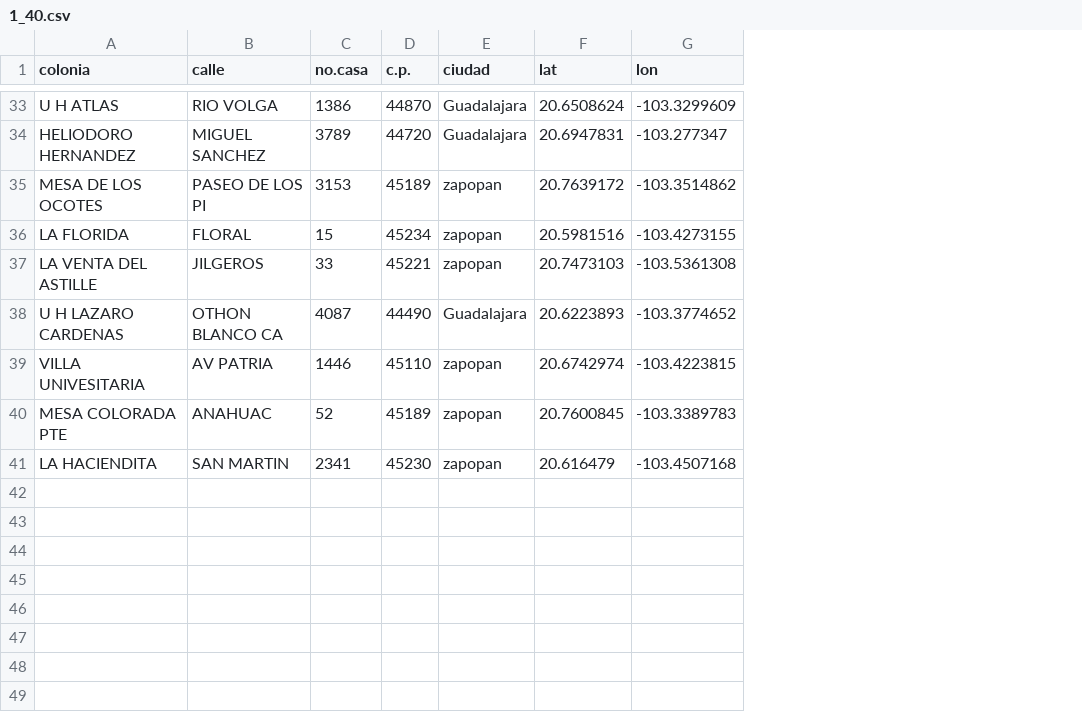
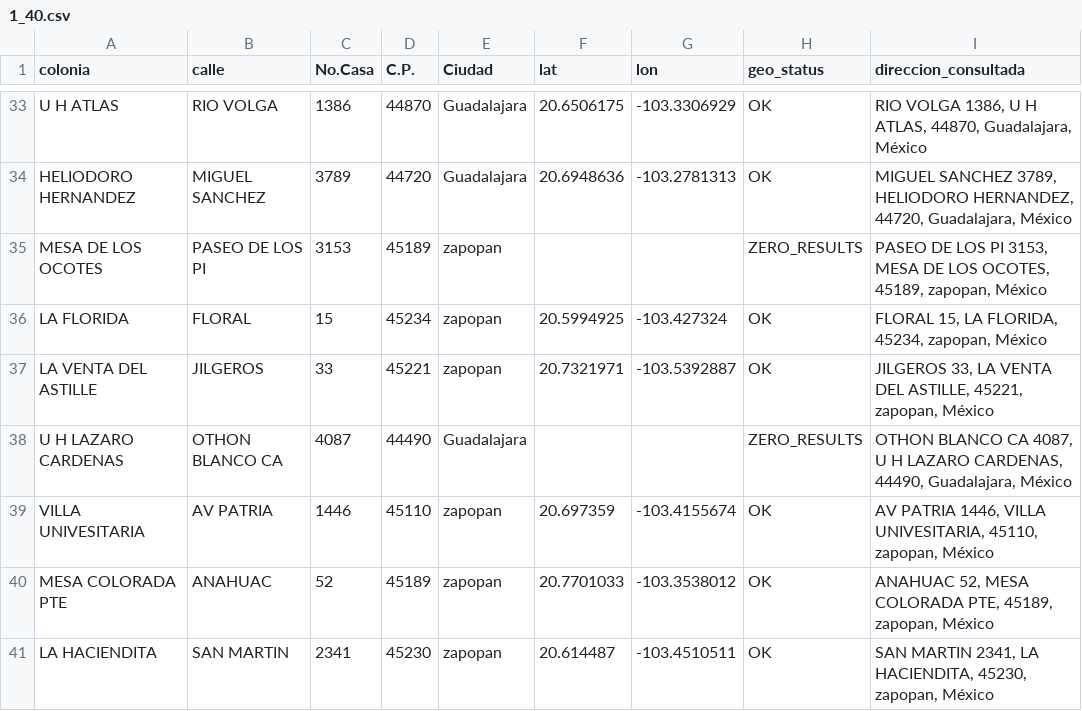
Before and after one commit to Valg234/Bioinspirados, a CSV file: redes/1_40.csv, drawn as a sheet; only a part is shown, gaps mark what is left out; the diff covers the shown part only; the diff names each change by its address in the sheet, - before the commit and + after, or states it on an @@ line.

```diff
--- a/redes/1_40.csv
+++ b/redes/1_40.csv
+column H (geo_status), rows 33-41: OK | OK | ZERO_RESULTS | OK | OK | ZERO_RESULTS | OK | OK | OK
+column I (direccion_consultada), rows 33-41: RIO VOLGA 1386, U H ATLAS, 44870, Guadalajara, México | MIGUEL SANCHEZ 3789, HELIODORO HERNANDEZ, 44720, Guadalajara, México | PASEO DE LOS PI 3153, MESA DE LOS OCOTES, 45189, zapopan, México | FLORAL 15, LA FLORIDA, 45234, zapopan, México | JILGEROS 33, LA VENTA DEL ASTILLE, 45221, zapopan, México | OTHON BLANCO CA 4087, U H LAZARO CARDENAS, 44490, Guadalajara, México | AV PATRIA 1446, VILLA UNIVESITARIA, 45110, zapopan, México | ANAHUAC 52, MESA COLORADA PTE, 45189, zapopan, México | SAN MARTIN 2341, LA HACIENDITA, 45230, zapopan, México
-C1: no.casa
+C1: No.Casa
-D1: c.p.
+D1: C.P.
-E1: ciudad
+E1: Ciudad
-F33 (lat): 20.6508624
+F33 (lat): 20.6506175
-G33 (lon): -103.3299609
+G33 (lon): -103.3306929
-F34 (lat): 20.6947831
+F34 (lat): 20.6948636
-G34 (lon): -103.277347
+G34 (lon): -103.2781313
-F35 (lat): 20.7639172
+F35 (lat): (empty)
-G35 (lon): -103.3514862
+G35 (lon): (empty)
-F36 (lat): 20.5981516
+F36 (lat): 20.5994925
-G36 (lon): -103.4273155
+G36 (lon): -103.427324
-F37 (lat): 20.7473103
+F37 (lat): 20.7321971
-G37 (lon): -103.5361308
+G37 (lon): -103.5392887
-F38 (lat): 20.6223893
+F38 (lat): (empty)
-G38 (lon): -103.3774652
+G38 (lon): (empty)
-F39 (lat): 20.6742974
+F39 (lat): 20.697359
-G39 (lon): -103.4223815
+G39 (lon): -103.4155674
-F40 (lat): 20.7600845
+F40 (lat): 20.7701033
-G40 (lon): -103.3389783
+G40 (lon): -103.3538012
-F41 (lat): 20.616479
+F41 (lat): 20.614487
-G41 (lon): -103.4507168
+G41 (lon): -103.4510511
```
Also changed, not shown: 62 edited cells elsewhere in this file, 1 other file.
